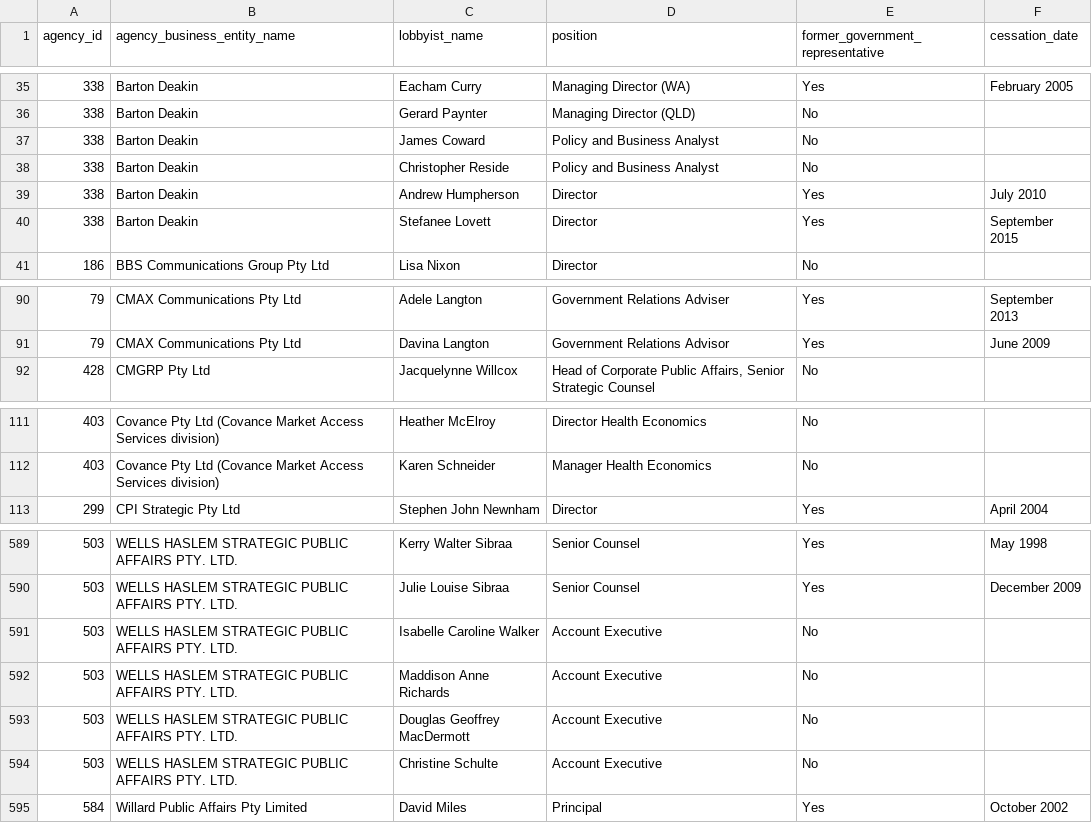
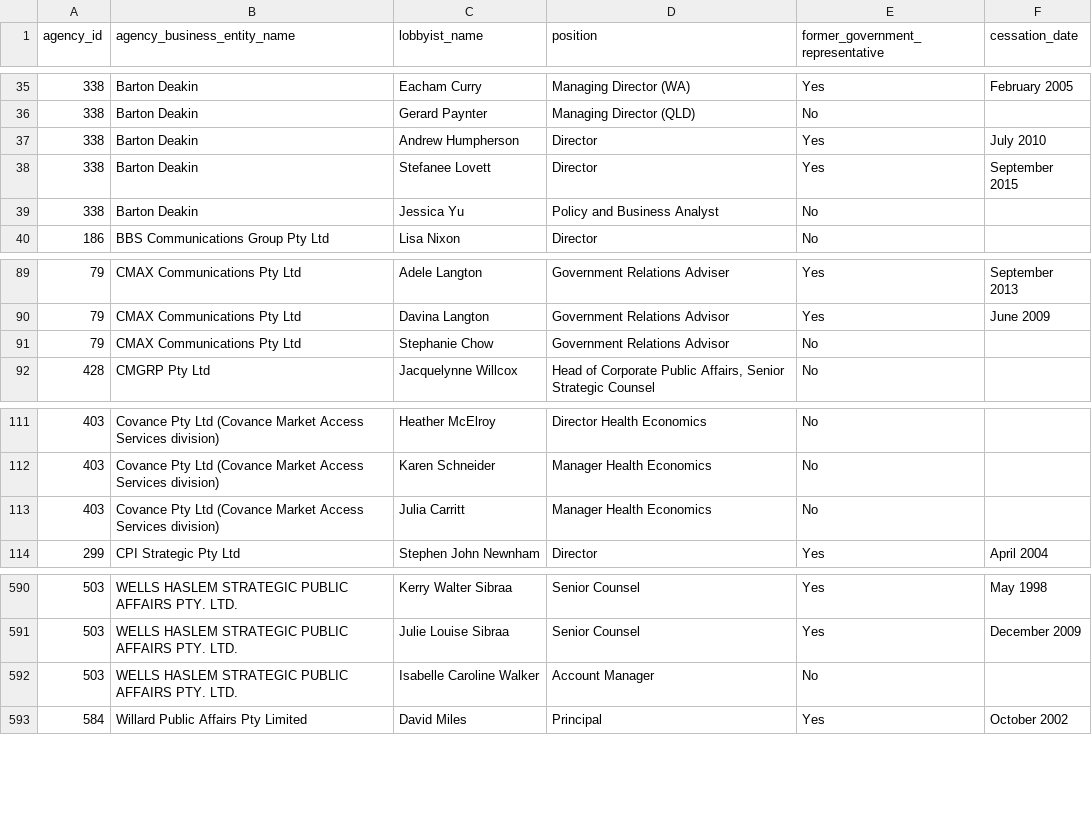
Before and after one commit to henare/australian_government_lobbyists_register, a CSV file: lobbyists.csv, drawn as a sheet; only a part is shown, gaps mark what is left out.

```diff
--- a/lobbyists.csv
+++ b/lobbyists.csv
@@ -36,6 +36,5 @@ agency_id,agency_business_entity_name,lobbyist_name,position,former_government_r
 338,Barton Deakin ,Gerard Paynter,Managing Director (QLD),No,""
-338,Barton Deakin ,James Coward,Policy and Business Analyst,No,""
-338,Barton Deakin ,Christopher Reside,Policy and Business Analyst,No,""
 338,Barton Deakin ,Andrew Humpherson ,Director ,Yes,July 2010
 338,Barton Deakin ,Stefanee Lovett,Director,Yes,September 2015
+338,Barton Deakin ,Jessica Yu,Policy and Business Analyst,No,""
 186,BBS Communications Group Pty Ltd,Lisa Nixon,Director,No,""
@@ -91,2 +90,3 @@ agency_id,agency_business_entity_name,lobbyist_name,position,former_government_r
 79,CMAX Communications Pty Ltd,Davina Langton,Government Relations Advisor,Yes,June 2009
+79,CMAX Communications Pty Ltd,Stephanie Chow,Government Relations Advisor,No,""
 428,CMGRP Pty Ltd,Jacquelynne Willcox,"Head of Corporate Public Affairs, Senior Strategic Counsel",No,""
@@ -112,2 +112,3 @@ agency_id,agency_business_entity_name,lobbyist_name,position,former_government_r
 403,Covance Pty Ltd (Covance Market Access Services division),Karen Schneider,Manager Health Economics,No,""
+403,Covance Pty Ltd (Covance Market Access Services division),Julia Carritt,Manager Health Economics,No,""
 299,CPI Strategic Pty Ltd,Stephen John Newnham,Director,Yes,April 2004
@@ -590,6 +591,3 @@ agency_id,agency_business_entity_name,lobbyist_name,position,former_government_r
 503,WELLS HASLEM STRATEGIC PUBLIC AFFAIRS PTY. LTD.,Julie Louise Sibraa,Senior Counsel,Yes,December 2009
-503,WELLS HASLEM STRATEGIC PUBLIC AFFAIRS PTY. LTD.,Isabelle Caroline Walker,Account Executive,No,""
-503,WELLS HASLEM STRATEGIC PUBLIC AFFAIRS PTY. LTD.,Maddison Anne Richards,Account Executive,No,""
-503,WELLS HASLEM STRATEGIC PUBLIC AFFAIRS PTY. LTD.,Douglas Geoffrey MacDermott,Account Executive,No,""
-503,WELLS HASLEM STRATEGIC PUBLIC AFFAIRS PTY. LTD.,Christine Schulte,Account Executive,No,""
+503,WELLS HASLEM STRATEGIC PUBLIC AFFAIRS PTY. LTD.,Isabelle Caroline Walker,Account Manager,No,""
 584,Willard Public Affairs Pty Limited,David Miles,Principal,Yes,October 2002
```
Also changed, not shown: agencies.csv, clients.csv.
